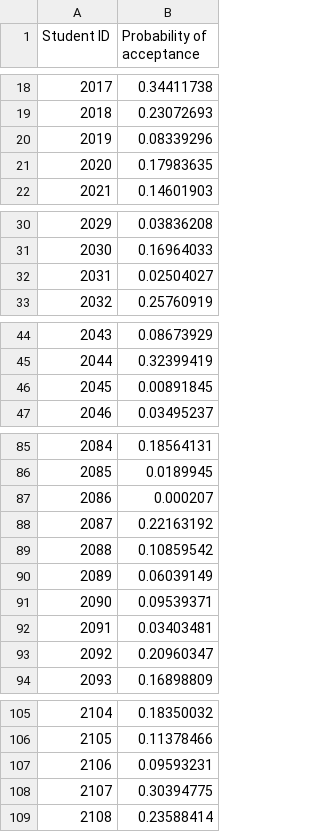
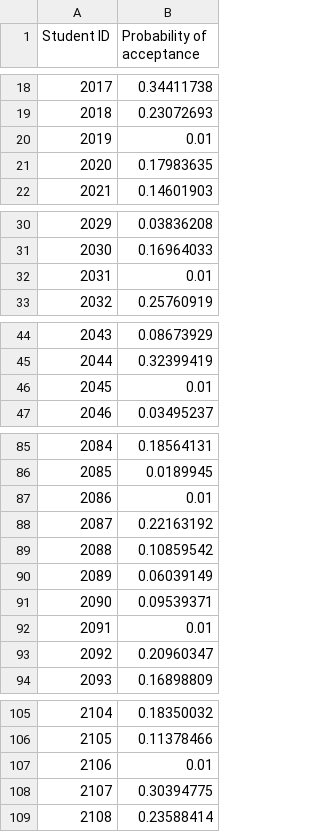
Before and after one commit to nanduriprabhakar/Kaggle_Competitions, a CSV file: in-class medical school admissions/Files for Kaggle in-class competition/submission-linear-regression-STEM-Other.csv (was in-class medical school admissions/Files for Kaggle in-class competition/submission-linear-regression.csv), drawn as a sheet; only a part is shown, gaps mark what is left out; the diff covers the shown part only.

```diff
--- a/in-class medical school admissions/Files for Kaggle in-class competition/submission-linear-regression.csv
+++ b/in-class medical school admissions/Files for Kaggle in-class competition/submission-linear-regression-STEM-Other.csv
@@ -19,3 +19,3 @@ Student ID,Probability of acceptance
 2018,0.23072693
-2019,0.08339296
+2019,0.01
 2020,0.17983635
@@ -31,3 +31,3 @@ Student ID,Probability of acceptance
 2030,0.16964033
-2031,0.02504027
+2031,0.01
 2032,0.25760919
@@ -45,3 +45,3 @@ Student ID,Probability of acceptance
 2044,0.32399419
-2045,0.00891845
+2045,0.01
 2046,0.03495237
@@ -86,3 +86,3 @@ Student ID,Probability of acceptance
 2085,0.0189945
-2086,0.000207
+2086,0.01
 2087,0.22163192
@@ -91,3 +91,3 @@ Student ID,Probability of acceptance
 2090,0.09539371
-2091,0.03403481
+2091,0.01
 2092,0.20960347
@@ -106,3 +106,3 @@ Student ID,Probability of acceptance
 2105,0.11378466
-2106,0.09593231
+2106,0.01
 2107,0.30394775
```
Also changed, not shown: 13 edited cells elsewhere in this file, 3 other files.
